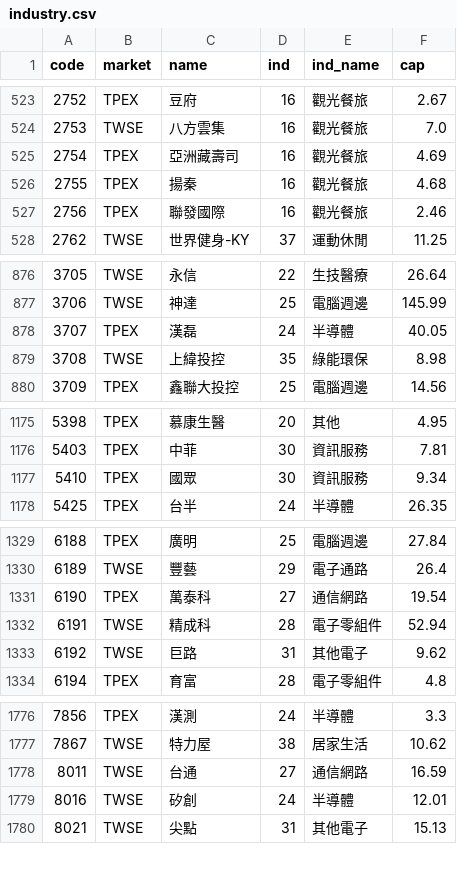
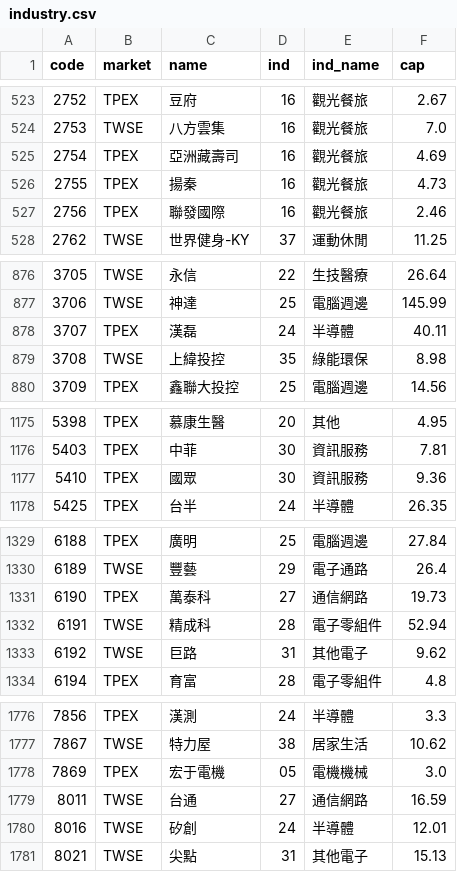
Before and after one commit to DingTingdong/surge-data, a CSV file: data/industry.csv, drawn as a sheet; only a part is shown, gaps mark what is left out; the diff covers the shown part only.

```diff
--- a/data/industry.csv
+++ b/data/industry.csv
@@ -525,3 +525,3 @@ code,market,name,ind,ind_name,cap
 2754,TPEX,亞洲藏壽司,16,觀光餐旅,4.69
-2755,TPEX,揚秦,16,觀光餐旅,4.68
+2755,TPEX,揚秦,16,觀光餐旅,4.73
 2756,TPEX,聯發國際,16,觀光餐旅,2.46
@@ -877,3 +877,3 @@ code,market,name,ind,ind_name,cap
 3706,TWSE,神達,25,電腦週邊,145.99
-3707,TPEX,漢磊,24,半導體,40.05
+3707,TPEX,漢磊,24,半導體,40.11
 3708,TWSE,上緯投控,35,綠能環保,8.98
@@ -1176,3 +1176,3 @@ code,market,name,ind,ind_name,cap
 5403,TPEX,中菲,30,資訊服務,7.81
-5410,TPEX,國眾,30,資訊服務,9.34
+5410,TPEX,國眾,30,資訊服務,9.36
 5425,TPEX,台半,24,半導體,26.35
@@ -1330,3 +1330,3 @@ code,market,name,ind,ind_name,cap
 6189,TWSE,豐藝,29,電子通路,26.4
-6190,TPEX,萬泰科,27,通信網路,19.54
+6190,TPEX,萬泰科,27,通信網路,19.73
 6191,TWSE,精成科,28,電子零組件,52.94
@@ -1777,2 +1777,3 @@ code,market,name,ind,ind_name,cap
 7867,TWSE,特力屋,38,居家生活,10.62
+7869,TPEX,宏于電機,05,電機機械,3.0
 8011,TWSE,台通,27,通信網路,16.59
```
Also changed, not shown: 1 edited cell elsewhere in this file, 4 other files.
